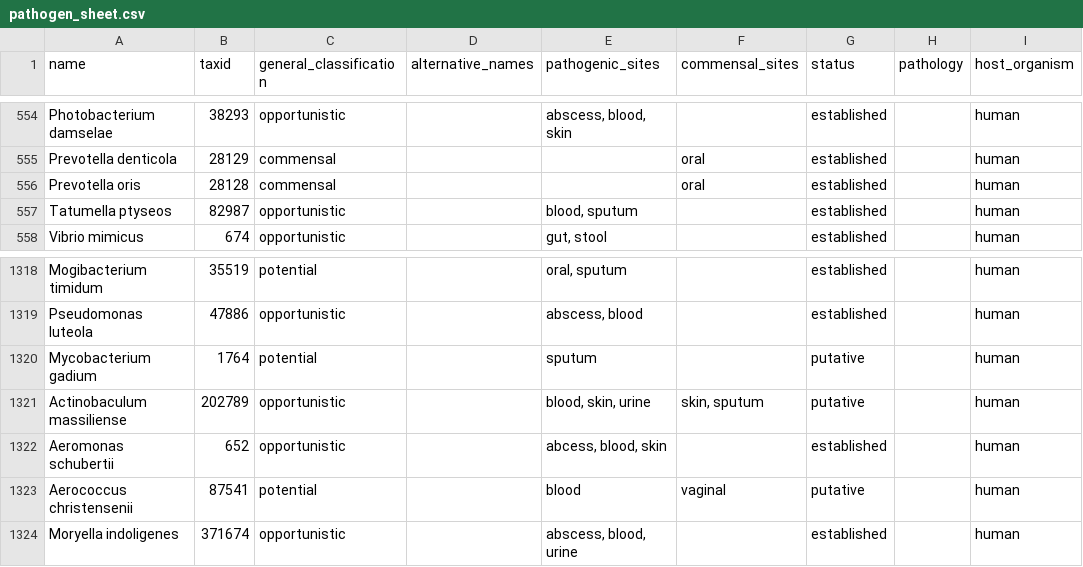
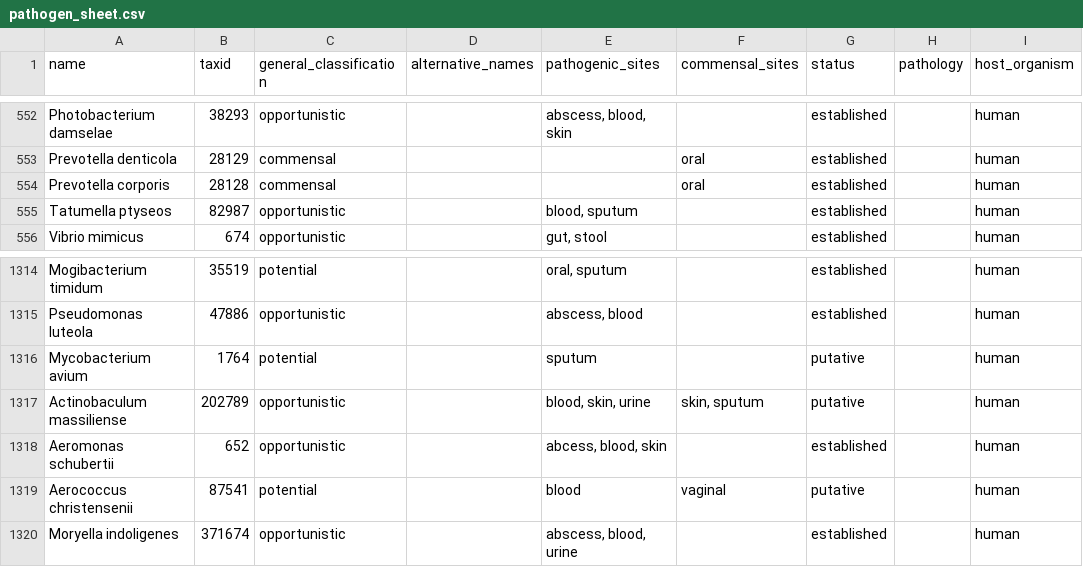
Before and after one commit to jhuapl-bio/taxtriage, a CSV file: assets/pathogen_sheet.csv, drawn as a sheet; only a part is shown, gaps mark what is left out; addresses are those after the commit; the diff covers the shown part only; the diff names each change by its address in the sheet, - before the commit and + after, or states it on an @@ line.

```diff
--- a/assets/pathogen_sheet.csv
+++ b/assets/pathogen_sheet.csv
-A554 (name): Prevotella oris
+A554 (name): Prevotella corporis
-A1316 (name): Mycobacterium gadium
+A1316 (name): Mycobacterium avium
```
Also changed, not shown: 2 added rows, 4 removed rows and 1 edited cell elsewhere in this file.
